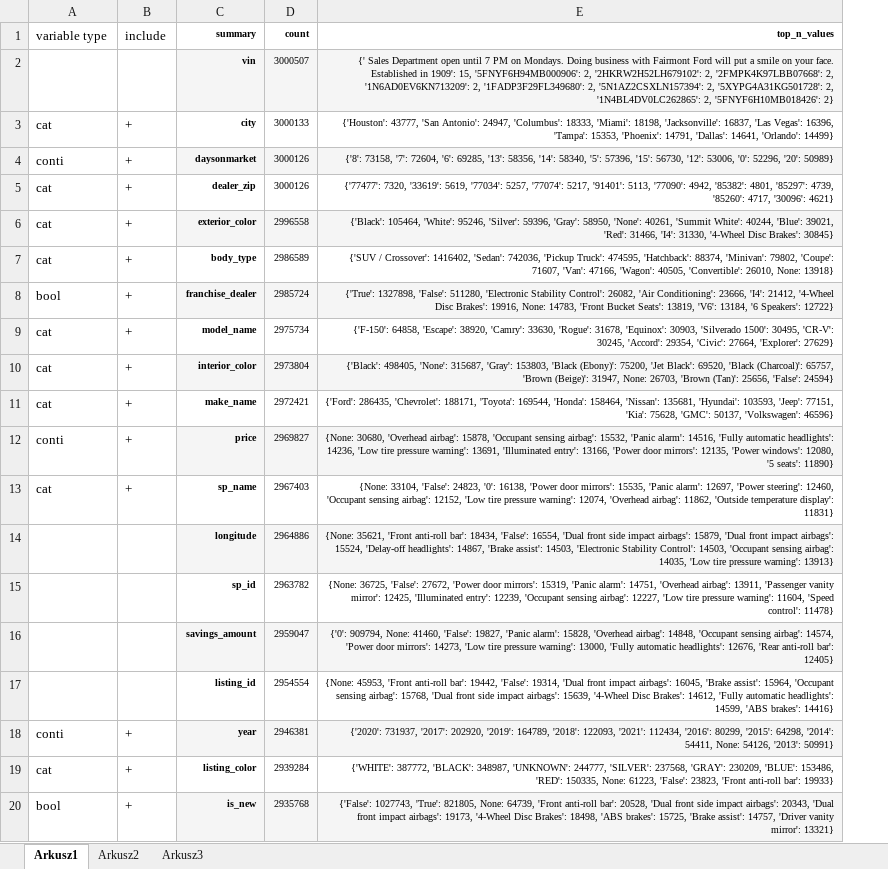
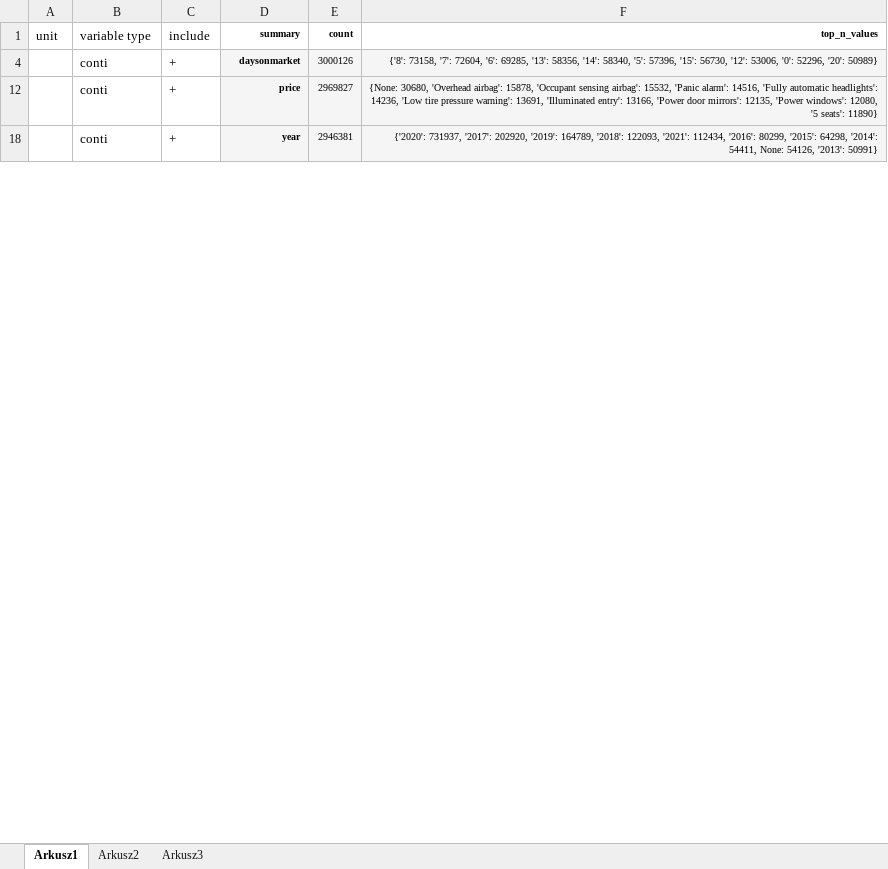
Before and after one commit to DataCrane/cars_spark, an Excel workbook: notes.xlsx, sheet Arkusz1, drawn as a sheet; only a part is shown; values as stored, in another font and other column widths than the file's, no borders; table styles not drawn; removed rows and columns are numbered as before the commit, all else as after; the diff covers the shown part only; the diff names each change by its address in the sheet, - before the commit and + after, or states it on an @@ line.

```diff
--- a/notes.xlsx (sheet Arkusz1)
+++ b/notes.xlsx (sheet Arkusz1)
+column A (unit), empty
@@ row 2 hidden:  |  | vin | 3000507 | {' Sales Department open until 7 PM on Mondays. Doing business with Fairmont Ford will put a smile on your face. Established in 1909': 15, '5FNYF6H94MB000906': 2, '2HKRW2H52LH679102': 2, '2FMPK4K97LBB07668': 2, '1N6AD0EV6KN713209': 2, '1FADP3F29FL349680': 2, '5N1AZ2CSXLN157394': 2, '5XYPG4A31KG501728': 2, '1N4BL4DV0LC262865': 2, '5FNYF6H10MB018426': 2} @@
@@ row 3 hidden: cat | + | city | 3000133 | {'Houston': 43777, 'San Antonio': 24947, 'Columbus': 18333, 'Miami': 18198, 'Jacksonville': 16837, 'Las Vegas': 16396, 'Tampa': 15353, 'Phoenix': 14791, 'Dallas': 14641, 'Orlando': 14499} @@
@@ row 5 hidden: cat | + | dealer_zip | 3000126 | {'77477': 7320, '33619': 5619, '77034': 5257, '77074': 5217, '91401': 5113, '77090': 4942, '85382': 4801, '85297': 4739, '85260': 4717, '30096': 4621} @@
@@ row 6 hidden: cat | + | exterior_color | 2996558 | {'Black': 105464, 'White': 95246, 'Silver': 59396, 'Gray': 58950, 'None': 40261, 'Summit White': 40244, 'Blue': 39021, 'Red': 31466, 'I4': 31330, '4-Wheel Disc Brakes': 30845} @@
@@ row 7 hidden: cat | + | body_type | 2986589 | {'SUV / Crossover': 1416402, 'Sedan': 742036, 'Pickup Truck': 474595, 'Hatchback': 88374, 'Minivan': 79802, 'Coupe': 71607, 'Van': 47166, 'Wagon': 40505, 'Convertible': 26010, None: 13918} @@
@@ row 8 hidden: bool | + | franchise_dealer | 2985724 | {'True': 1327898, 'False': 511280, 'Electronic Stability Control': 26082, 'Air Conditioning': 23666, 'I4': 21412, '4-Wheel Disc Brakes': 19916, None: 14783, 'Front Bucket Seats': 13819, 'V6': 13184, '6 Speakers': 12722} @@
@@ row 9 hidden: cat | + | model_name | 2975734 | {'F-150': 64858, 'Escape': 38920, 'Camry': 33630, 'Rogue': 31678, 'Equinox': 30903, 'Silverado 1500': 30495, 'CR-V': 30245, 'Accord': 29354, 'Civic': 27664, 'Explorer': 27629} @@
@@ row 10 hidden: cat | + | interior_color | 2973804 | {'Black': 498405, 'None': 315687, 'Gray': 153803, 'Black (Ebony)': 75200, 'Jet Black': 69520, 'Black (Charcoal)': 65757, 'Brown (Beige)': 31947, None: 26703, 'Brown (Tan)': 25656, 'False': 24594} @@
@@ row 11 hidden: cat | + | make_name | 2972421 | {'Ford': 286435, 'Chevrolet': 188171, 'Toyota': 169544, 'Honda': 158464, 'Nissan': 135681, 'Hyundai': 103593, 'Jeep': 77151, 'Kia': 75628, 'GMC': 50137, 'Volkswagen': 46596} @@
@@ row 13 hidden: cat | + | sp_name | 2967403 | {None: 33104, 'False': 24823, '0': 16138, 'Power door mirrors': 15535, 'Panic alarm': 12697, 'Power steering': 12460, 'Occupant sensing airbag': 12152, 'Low tire pressure warning': 12074, 'Overhead airbag': 11862, 'Outside temperature display': 11831} @@
@@ row 14 hidden:  |  | longitude | 2964886 | {None: 35621, 'Front anti-roll bar': 18434, 'False': 16554, 'Dual front side impact airbags': 15879, 'Dual front impact airbags': 15524, 'Delay-off headlights': 14867, 'Brake assist': 14503, 'Electronic Stability Control': 14503, 'Occupant sensing airbag': 14035, 'Low tire pressure warning': 13913} @@
@@ row 15 hidden:  |  | sp_id | 2963782 | {None: 36725, 'False': 27672, 'Power door mirrors': 15319, 'Panic alarm': 14751, 'Overhead airbag': 13911, 'Passenger vanity mirror': 12425, 'Illuminated entry': 12239, 'Occupant sensing airbag': 12227, 'Low tire pressure warning': 11604, 'Speed control': 11478} @@
@@ row 16 hidden:  |  | savings_amount | 2959047 | {'0': 909794, None: 41460, 'False': 19827, 'Panic alarm': 15828, 'Overhead airbag': 14848, 'Occupant sensing airbag': 14574, 'Power door mirrors': 14273, 'Low tire pressure warning': 13000, 'Fully automatic headlights': 12676, 'Rear anti-roll bar': 12405} @@
@@ row 17 hidden:  |  | listing_id | 2954554 | {None: 45953, 'Front anti-roll bar': 19442, 'False': 19314, 'Dual front impact airbags': 16045, 'Brake assist': 15964, 'Occupant sensing airbag': 15768, 'Dual front side impact airbags': 15639, '4-Wheel Disc Brakes': 14612, 'Fully automatic headlights': 14599, 'ABS brakes': 14416} @@
@@ row 19 hidden: cat | + | listing_color | 2939284 | {'WHITE': 387772, 'BLACK': 348987, 'UNKNOWN': 244777, 'SILVER': 237568, 'GRAY': 230209, 'BLUE': 153486, 'RED': 150335, None: 61223, 'False': 23823, 'Front anti-roll bar': 19933} @@
@@ row 20 hidden: bool | + | is_new | 2935768 | {'False': 1027743, 'True': 821805, None: 64739, 'Front anti-roll bar': 20528, 'Dual front side impact airbags': 20343, 'Dual front impact airbags': 19173, '4-Wheel Disc Brakes': 18498, 'ABS brakes': 15725, 'Brake assist': 14757, 'Driver vanity mirror': 13321} @@
```
Also changed, not shown: 36 hidden or unhidden rows elsewhere in this sheet, 1 other file.
